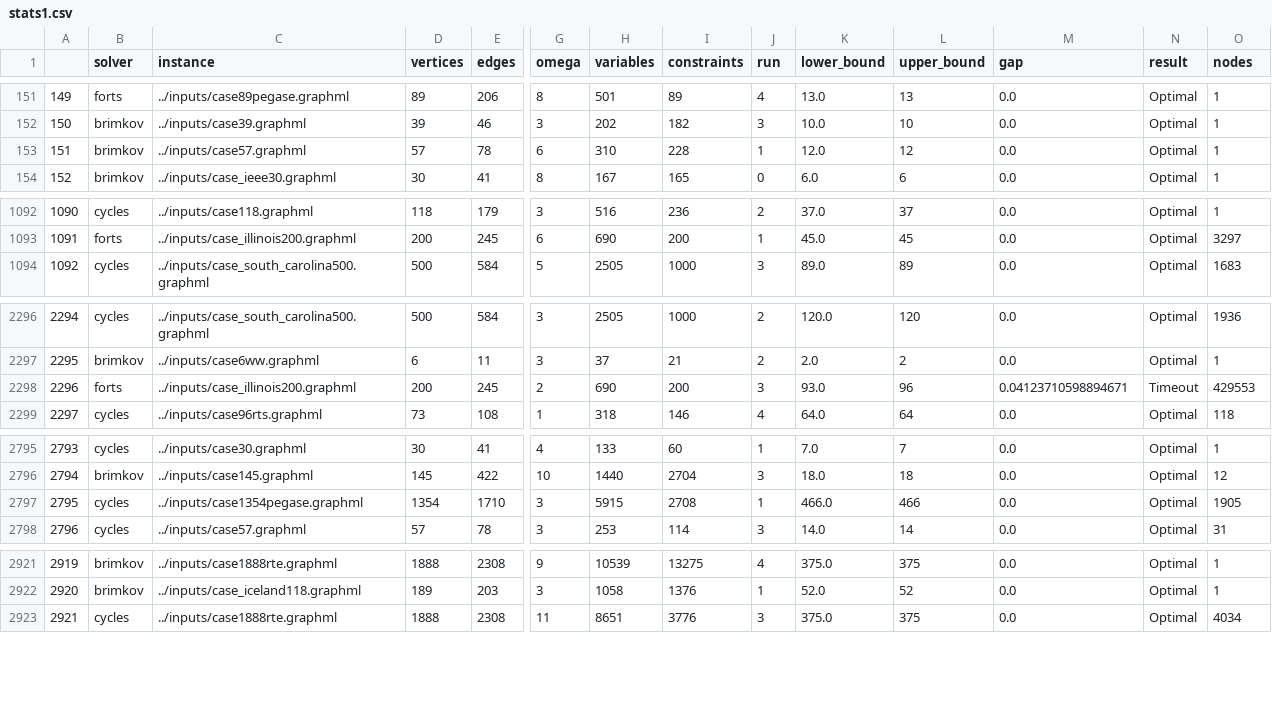
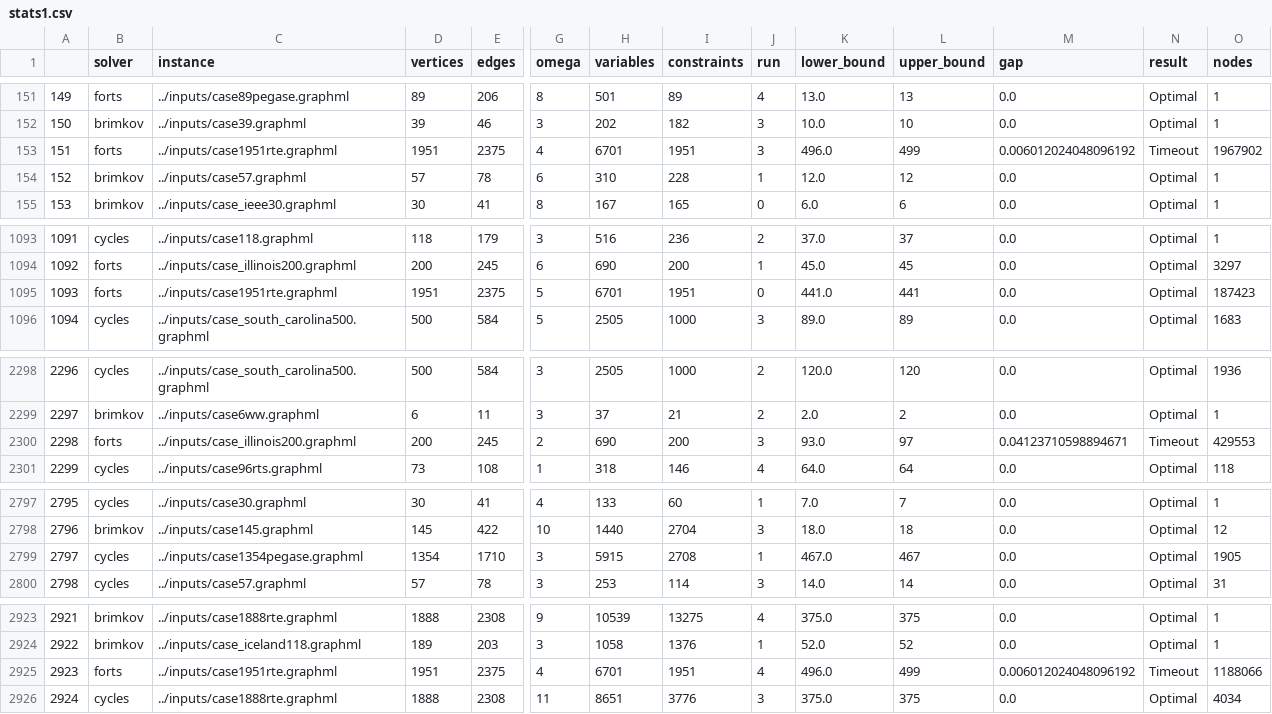
Before and after one commit to maurolucci/pds-lim, a CSV file: experiments/stats1.csv, drawn as a sheet; only a part is shown, gaps mark what is left out; addresses are those after the commit; rows hold the shown columns only; the diff names each change by its address in the sheet, - before the commit and + after, or states it on an @@ line.

Commit message:
Add: partial results

```diff
--- a/experiments/stats1.csv
+++ b/experiments/stats1.csv
+row 153: 151 | forts | ../inputs/case1951rte.graphml | 1951 | 2375 | 4 | 6701 | 1951 | 3 | 496.0 | 499 | 0.006012024048096192 | Timeout | 1967902
@@ column A renumbered from row 154 down @@
+row 1095: 1093 | forts | ../inputs/case1951rte.graphml | 1951 | 2375 | 5 | 6701 | 1951 | 0 | 441.0 | 441 | 0.0 | Optimal | 187423
-L2300 (upper_bound): 96
+L2300 (upper_bound): 97
-K2799 (lower_bound): 466.0
+K2799 (lower_bound): 467.0
-L2799 (upper_bound): 466
+L2799 (upper_bound): 467
+row 2925: 2923 | forts | ../inputs/case1951rte.graphml | 1951 | 2375 | 4 | 6701 | 1951 | 4 | 496.0 | 499 | 0.006012024048096192 | Timeout | 1188066
```
